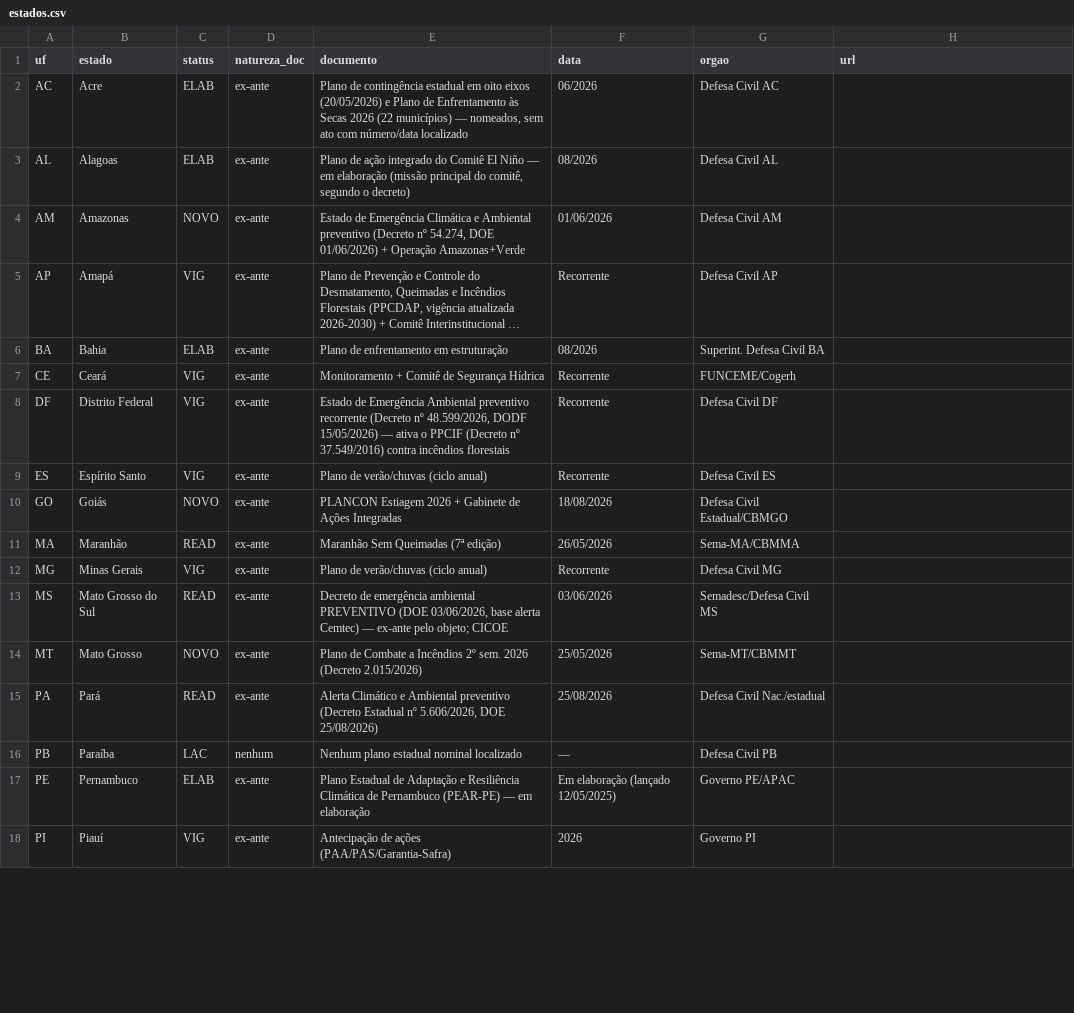
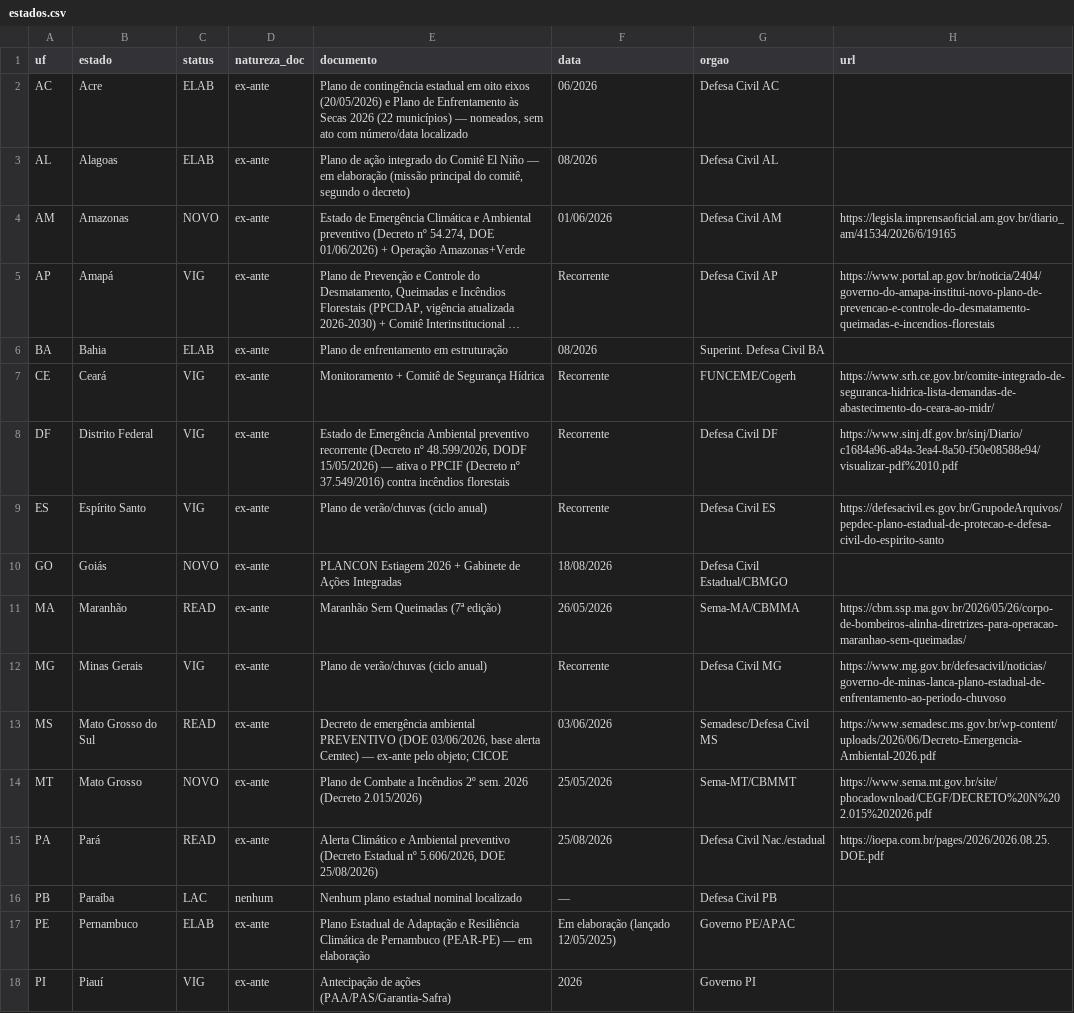
Before and after one commit to monitorelnino/monitorelnino, a CSV file: dados-abertos/estados.csv, drawn as a sheet; only a part is shown; long unchanged cells end in …; the diff covers the shown part only; the diff names each change by its address in the sheet, - before the commit and + after, or states it on an @@ line.

```diff
--- a/dados-abertos/estados.csv
+++ b/dados-abertos/estados.csv
-H4 (url): (empty)
+H4 (url): https://legisla.imprensaoficial.am.gov.br/diario_am/41534/2026/6/19165
-H5 (url): (empty)
+H5 (url): https://www.portal.ap.gov.br/noticia/2404/governo-do-amapa-institui-novo-plano-de-prevencao-e-controle-do-desmatamento-queimadas-e-incendios-florestais
-H7 (url): (empty)
+H7 (url): https://www.srh.ce.gov.br/comite-integrado-de-seguranca-hidrica-lista-demandas-de-abastecimento-do-ceara-ao-midr/
-H8 (url): (empty)
+H8 (url): https://www.sinj.df.gov.br/sinj/Diario/c1684a96-a84a-3ea4-8a50-f50e08588e94/visualizar-pdf%2010.pdf
-H9 (url): (empty)
+H9 (url): https://defesacivil.es.gov.br/GrupodeArquivos/pepdec-plano-estadual-de-protecao-e-defesa-civil-do-espirito-santo
-H11 (url): (empty)
+H11 (url): https://cbm.ssp.ma.gov.br/2026/05/26/corpo-de-bombeiros-alinha-diretrizes-para-operacao-maranhao-sem-queimadas/
-H12 (url): (empty)
+H12 (url): https://www.mg.gov.br/defesacivil/noticias/governo-de-minas-lanca-plano-estadual-de-enfrentamento-ao-periodo-chuvoso
-H13 (url): (empty)
+H13 (url): https://www.semadesc.ms.gov.br/wp-content/uploads/2026/06/Decreto-Emergencia-Ambiental-2026.pdf
-H14 (url): (empty)
+H14 (url): https://www.sema.mt.gov.br/site/phocadownload/CEGF/DECRETO%20N%202.015%202026.pdf
-H15 (url): (empty)
+H15 (url): https://ioepa.com.br/pages/2026/2026.08.25.DOE.pdf
```
Also changed, not shown: 6 edited cells elsewhere in this file, 7 other files.
